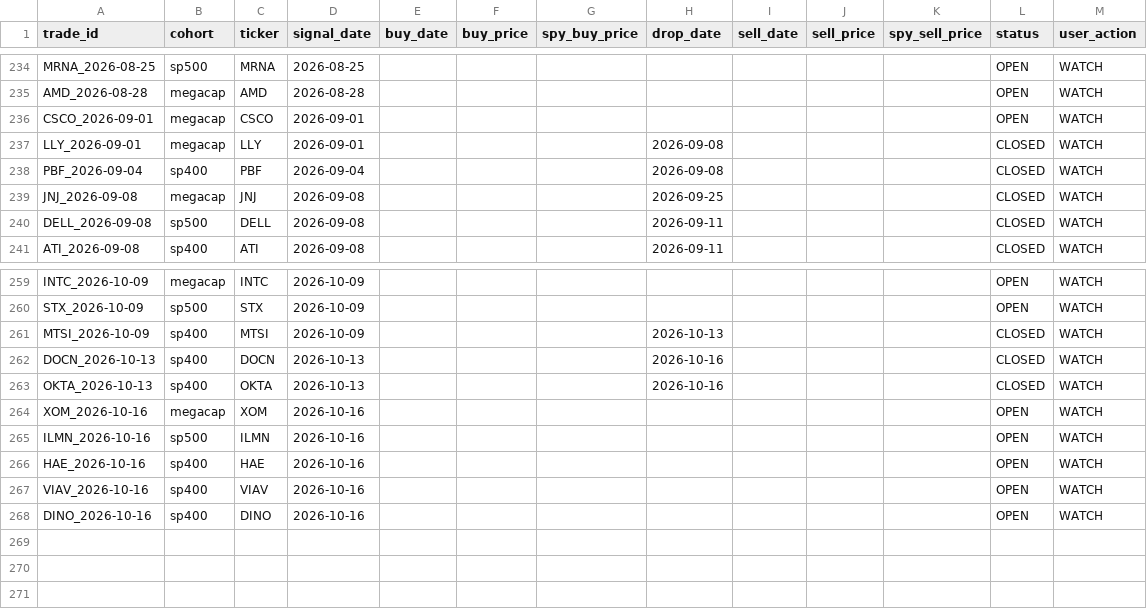
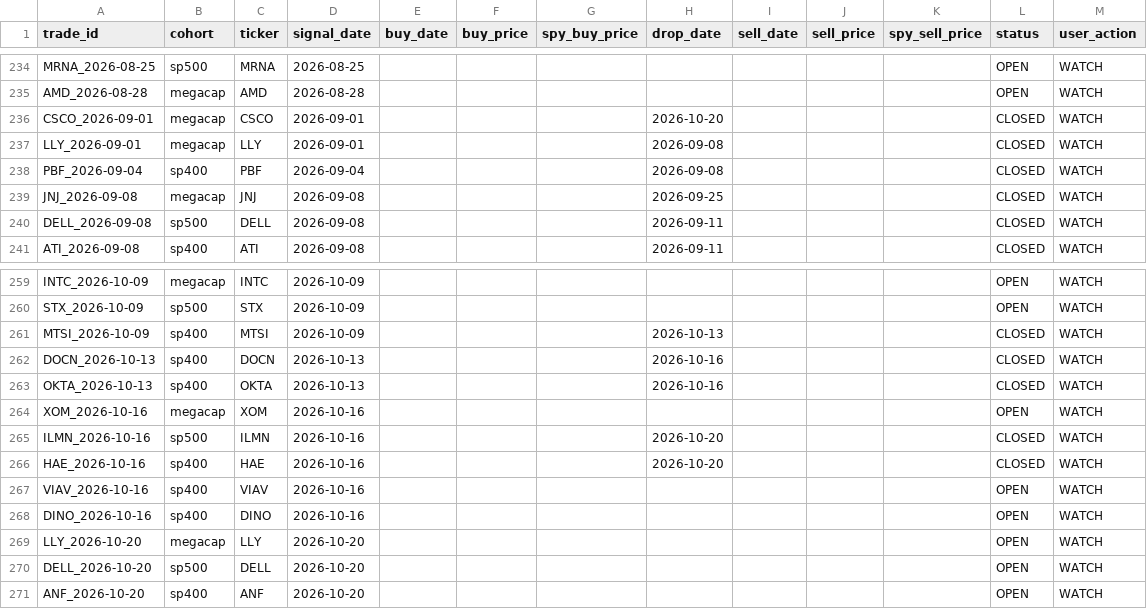
Before and after one commit to zacseidel/momentum9, a CSV file: data/trade_log.csv, drawn as a sheet; only a part is shown, gaps mark what is left out.

```diff
--- a/data/trade_log.csv
+++ b/data/trade_log.csv
@@ -235,3 +235,3 @@ MRNA_2026-08-25,sp500,MRNA,2026-08-25,,,,,,,,OPEN,WATCH
 AMD_2026-08-28,megacap,AMD,2026-08-28,,,,,,,,OPEN,WATCH
-CSCO_2026-09-01,megacap,CSCO,2026-09-01,,,,,,,,OPEN,WATCH
+CSCO_2026-09-01,megacap,CSCO,2026-09-01,,,,2026-10-20,,,,CLOSED,WATCH
 LLY_2026-09-01,megacap,LLY,2026-09-01,,,,2026-09-08,,,,CLOSED,WATCH
@@ -264,5 +264,8 @@ OKTA_2026-10-13,sp400,OKTA,2026-10-13,,,,2026-10-16,,,,CLOSED,WATCH
 XOM_2026-10-16,megacap,XOM,2026-10-16,,,,,,,,OPEN,WATCH
-ILMN_2026-10-16,sp500,ILMN,2026-10-16,,,,,,,,OPEN,WATCH
-HAE_2026-10-16,sp400,HAE,2026-10-16,,,,,,,,OPEN,WATCH
+ILMN_2026-10-16,sp500,ILMN,2026-10-16,,,,2026-10-20,,,,CLOSED,WATCH
+HAE_2026-10-16,sp400,HAE,2026-10-16,,,,2026-10-20,,,,CLOSED,WATCH
 VIAV_2026-10-16,sp400,VIAV,2026-10-16,,,,,,,,OPEN,WATCH
 DINO_2026-10-16,sp400,DINO,2026-10-16,,,,,,,,OPEN,WATCH
+LLY_2026-10-20,megacap,LLY,2026-10-20,,,,,,,,OPEN,WATCH
+DELL_2026-10-20,sp500,DELL,2026-10-20,,,,,,,,OPEN,WATCH
+ANF_2026-10-20,sp400,ANF,2026-10-20,,,,,,,,OPEN,WATCH
```
Also changed, not shown: data/option_log.csv, data/universe/megacap.csv, 9 other files.
